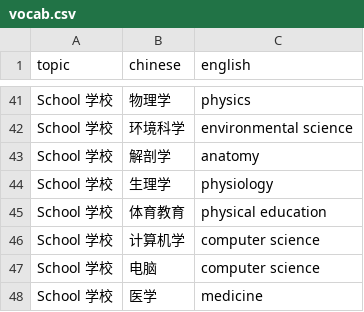
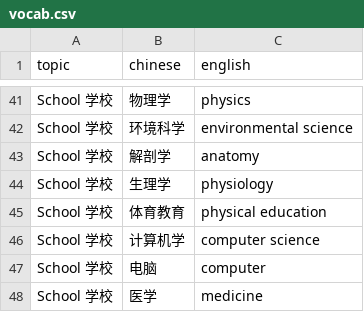
Before and after one commit to AP-Chinese/vocab, a CSV file: data/vocab.csv, drawn as a sheet; only a part is shown, gaps mark what is left out.

```diff
--- a/data/vocab.csv
+++ b/data/vocab.csv
@@ -46,3 +46,3 @@ School 学校,体育教育,physical education
 School 学校,计算机学,computer science
-School 学校,电脑,computer science
+School 学校,电脑,computer
 School 学校,医学,medicine
```
Also changed, not shown: 13 other files.
